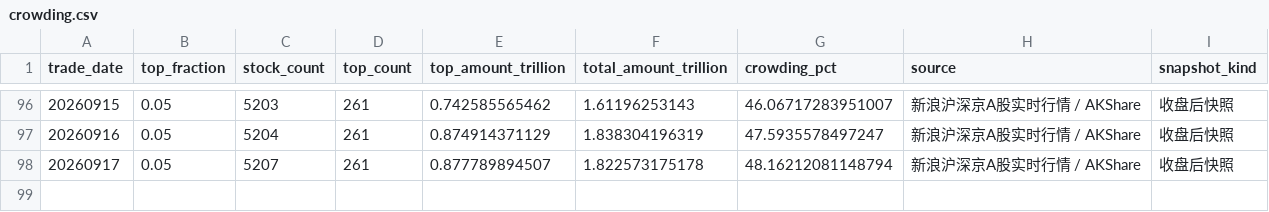
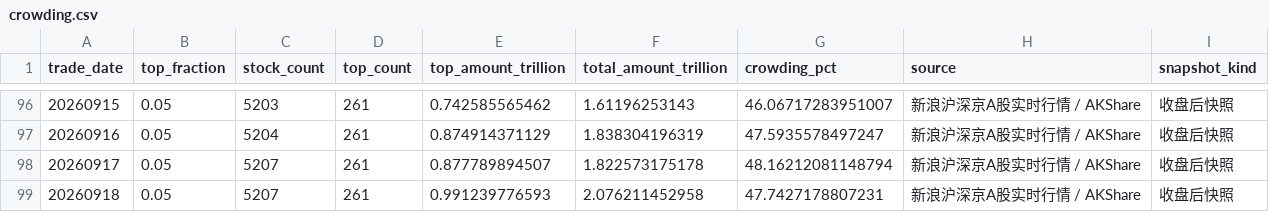
Before and after one commit to vanswei45678-droid/vanswei45678-droid.github.io, a CSV file: data/crowding.csv, drawn as a sheet; only a part is shown, gaps mark what is left out; the diff names each change by its address in the sheet, - before the commit and + after, or states it on an @@ line.

```diff
--- a/data/crowding.csv
+++ b/data/crowding.csv
+row 99: 20260918 | 0.05 | 5207 | 261 | 0.991239776593 | 2.076211452958 | 47.7427178807231 | 新浪沪深京A股实时行情 / AKShare | 收盘后快照
```
Also changed, not shown: data/breadth.csv, data/deviation.csv, 10 other files.
